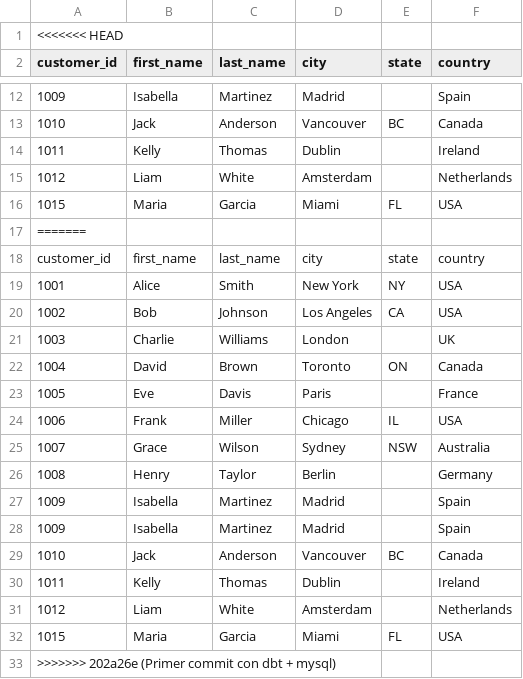
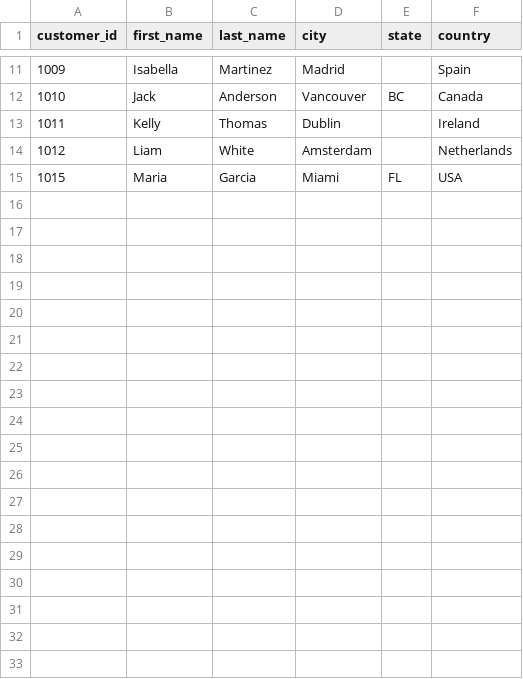
Before and after one commit to luciamilagro14-dotcom/dbt_test, a CSV file: seeds/customers.csv, drawn as a sheet; only a part is shown, gaps mark what is left out.

Commit message:
Update customers.csv

```diff
--- a/seeds/customers.csv
+++ b/seeds/customers.csv
@@ -1,2 +1 @@
-<<<<<<< HEAD
 customer_id,first_name,last_name,city,state,country
@@ -16,18 +15 @@ customer_id,first_name,last_name,city,state,country
 1015,Maria,Garcia,Miami,FL,USA
-=======
-customer_id,first_name,last_name,city,state,country
-1001,Alice,Smith,New York,NY,USA
-1002,Bob,Johnson,Los Angeles,CA,USA
-1003,Charlie,Williams,London,,UK
-1004,David,Brown,Toronto,ON,Canada
-1005,Eve,Davis,Paris,,France
-1006,Frank,Miller,Chicago,IL,USA
-1007,Grace,Wilson,Sydney,NSW,Australia
-1008,Henry,Taylor,Berlin,,Germany
-1009,Isabella,Martinez,Madrid,,Spain
-1009,Isabella,Martinez,Madrid,,Spain
-1010,Jack,Anderson,Vancouver,BC,Canada
-1011,Kelly,Thomas,Dublin,,Ireland
-1012,Liam,White,Amsterdam,,Netherlands
-1015,Maria,Garcia,Miami,FL,USA
->>>>>>> 202a26e (Primer commit con dbt + mysql)
```
